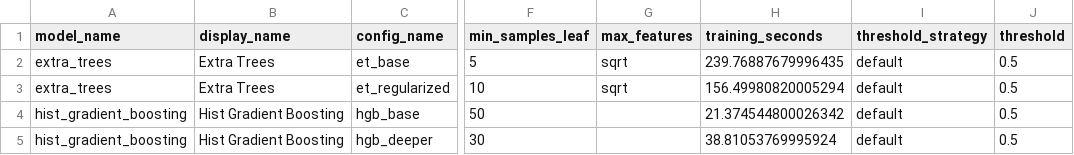
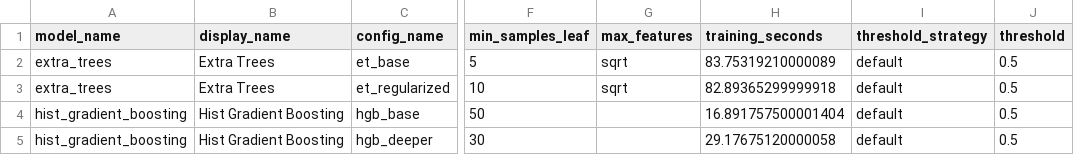
Before and after one commit to IT22000644/IT4060-ML-Assignment-HPC-Failure-Prediction, a CSV file: results/model_finalization_24h/validation_tuning_results.csv, drawn as a sheet; only a part is shown, gaps mark what is left out; the diff names each change by its address in the sheet, - before the commit and + after, or states it on an @@ line.

Commit message:
Run model finalization for 24h horizon with updated training times

```diff
--- a/results/model_finalization_24h/validation_tuning_results.csv
+++ b/results/model_finalization_24h/validation_tuning_results.csv
-H2 (training_seconds): 239.76887679996435
+H2 (training_seconds): 83.75319210000089
-H3 (training_seconds): 156.49980820005294
+H3 (training_seconds): 82.89365299999918
-H4 (training_seconds): 21.374544800026342
+H4 (training_seconds): 16.891757500001404
-H5 (training_seconds): 38.81053769995924
+H5 (training_seconds): 29.17675120000058
```
Also changed, not shown: results/model_finalization_24h/selected_models.csv, 1 other file.
